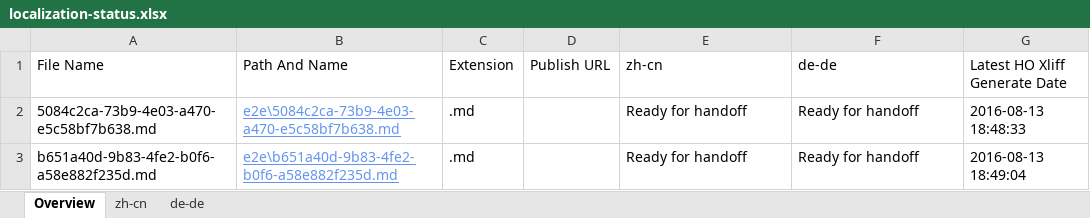
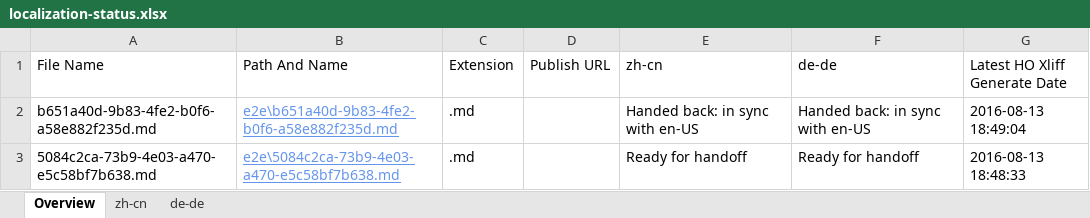
Before and after one commit to OpenLocalizationTestOrg/olhandback-e2e, an Excel workbook: ol-handback/OpenLocalizationTestOrg/oltest/ci/localization-status.xlsx, sheet Overview, drawn as a sheet; values as stored, in another font and other column widths than the file's, no borders; table styles not drawn; removed rows and columns are numbered as before the commit, all else as after; the diff names each change by its address in the sheet, - before the commit and + after, or states it on an @@ line.

```diff
--- a/ol-handback/OpenLocalizationTestOrg/oltest/ci/localization-status.xlsx (sheet Overview)
+++ b/ol-handback/OpenLocalizationTestOrg/oltest/ci/localization-status.xlsx (sheet Overview)
+row 2: b651a40d-9b83-4fe2-b0f6-a58e882f235d.md | e2e\b651a40d-9b83-4fe2-b0f6-a58e882f235d.md | .md |  | Handed back: in sync with en-US | Handed back: in sync with en-US | 2016-08-13 18:49:04
-row 3: b651a40d-9b83-4fe2-b0f6-a58e882f235d.md | e2e\b651a40d-9b83-4fe2-b0f6-a58e882f235d.md | .md |  | Ready for handoff | Ready for handoff | 2016-08-13 18:49:04
```
Also changed, not shown: sheet zh-cn, sheet de-de, 1 other file.
